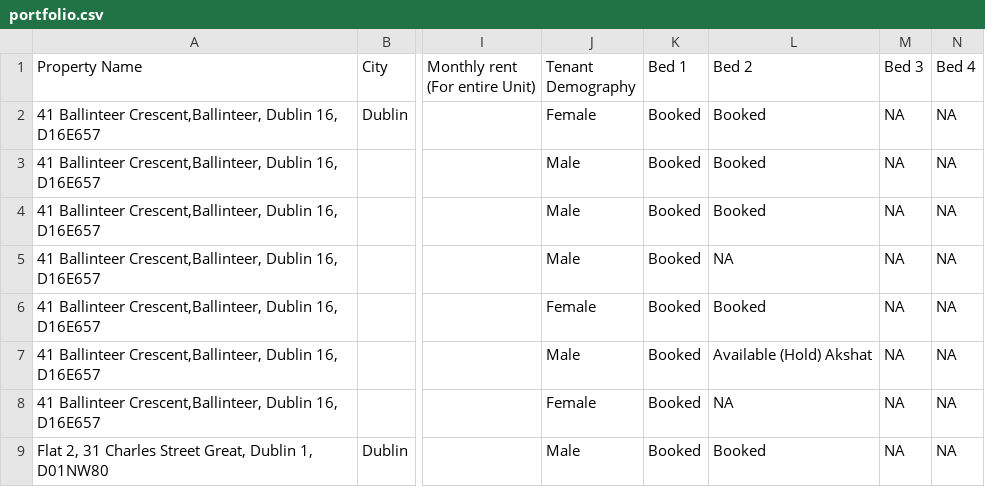
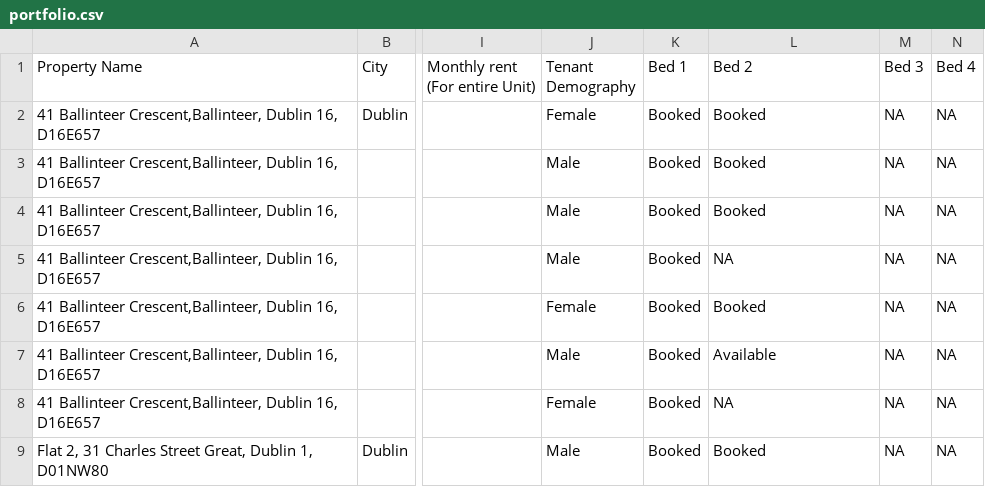
Before and after one commit to shayshankr/acomodo-map, a CSV file: data/portfolio.csv, drawn as a sheet; only a part is shown, gaps mark what is left out; the diff names each change by its address in the sheet, - before the commit and + after, or states it on an @@ line.

```diff
--- a/data/portfolio.csv
+++ b/data/portfolio.csv
-L7 (Bed 2): Available (Hold) Akshat
+L7 (Bed 2): Available
```
Also changed, not shown: 1 other file.
